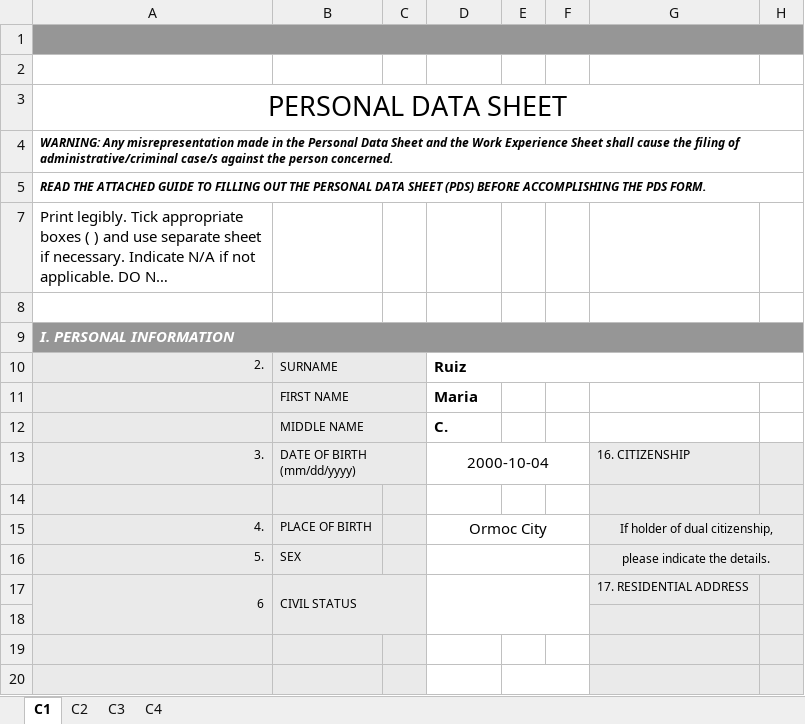
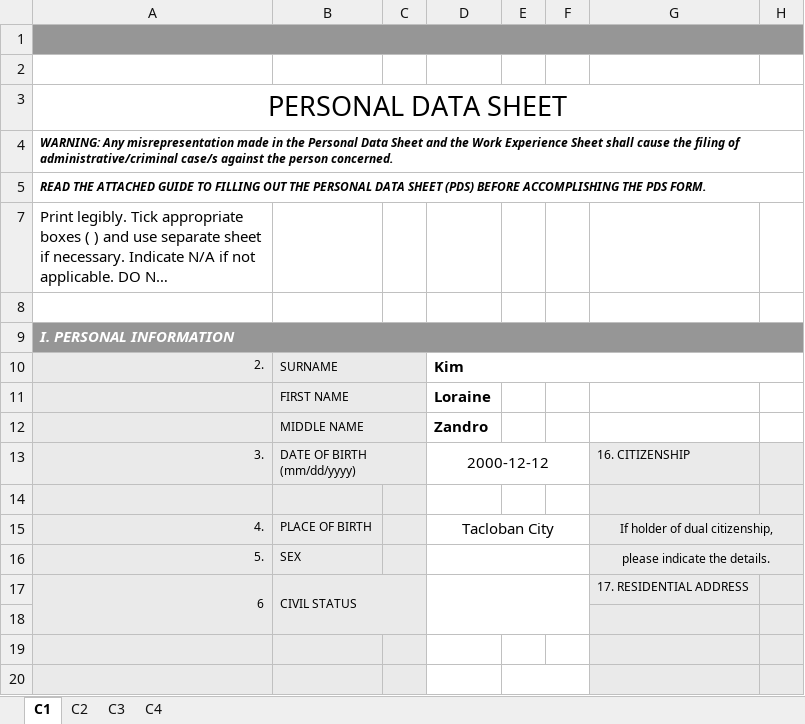
Before and after one commit to totbenz/personal-info-management-system, an Excel workbook: public/report/pds_generated.xlsm, sheet C1, drawn as a sheet; only a part is shown; long unchanged cells end in …; values as stored, in another font and other column widths than the file's, no borders; charts and pictures not drawn; the diff covers the shown part only; the diff names each change by its address in the sheet, - before the commit and + after, or states it on an @@ line.

```diff
--- a/public/report/pds_generated.xlsm (sheet C1)
+++ b/public/report/pds_generated.xlsm (sheet C1)
-D10: Ruiz
+D10: Kim
-D11: Maria
+D11: Loraine
-D12: C.
+D12: Zandro
-D13: 2000-10-04
+D13: 2000-12-12
-D15: Ormoc City
+D15: Tacloban City
```
Also changed, not shown: 5 added rows, 5 removed rows and 8 edited cells elsewhere in this sheet, 4 other files.
